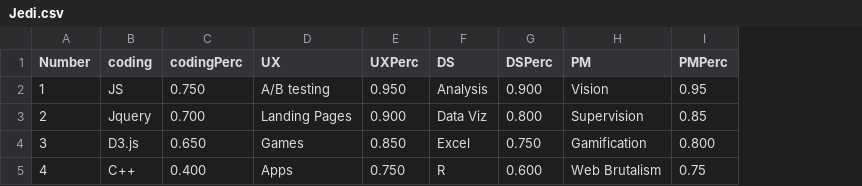
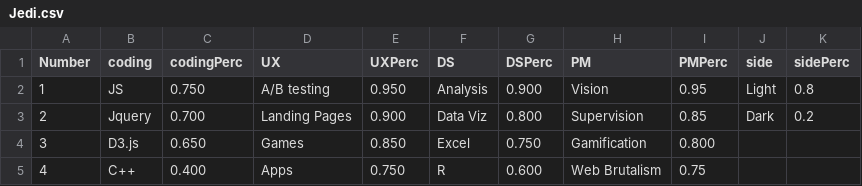
Before and after one commit to SamAI-Software/projects, a CSV file: data/Jedi.csv, drawn as a sheet; the diff names each change by its address in the sheet, - before the commit and + after, or states it on an @@ line.

Commit message:
Return of the Jedi
- add more Force

```diff
--- a/data/Jedi.csv
+++ b/data/Jedi.csv
+column J (side), rows 2-3: Light | Dark
+column K (sidePerc), rows 2-3: 0.8 | 0.2
```
